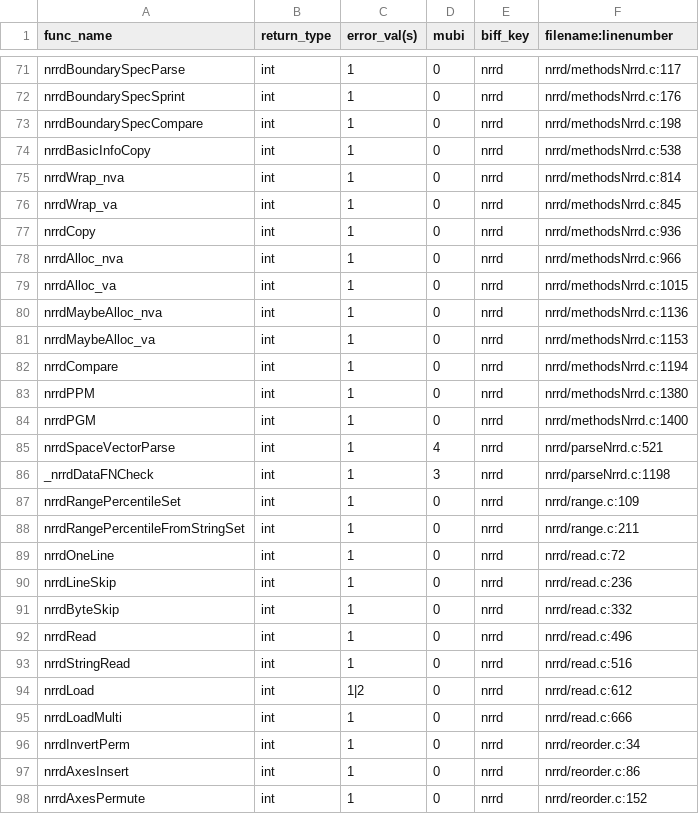
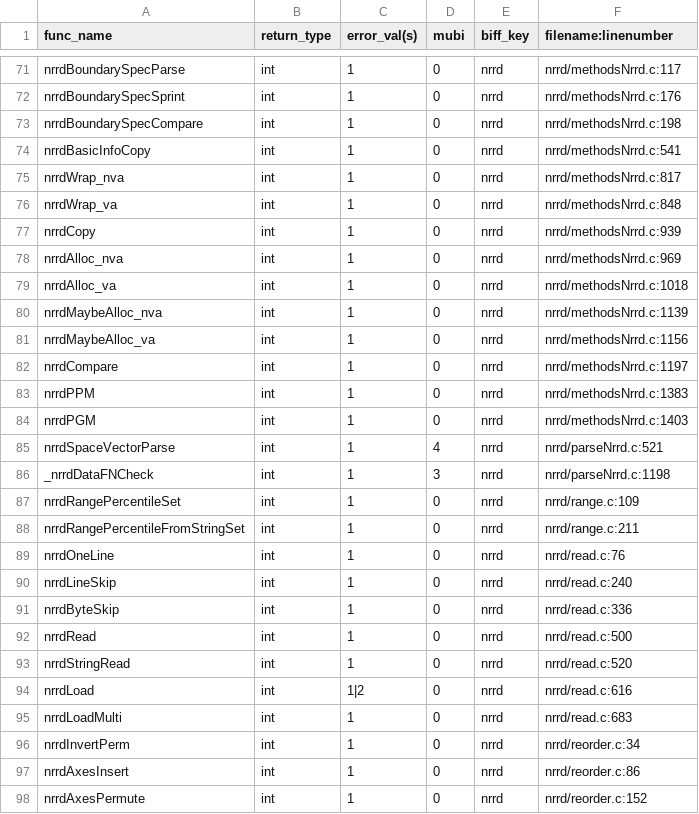
Before and after one commit to Slicer/teem, a CSV file: python/cffi/biffdata/nrrd.csv, drawn as a sheet; only a part is shown, gaps mark what is left out; the diff covers the shown part only.

```diff
--- a/python/cffi/biffdata/nrrd.csv
+++ b/python/cffi/biffdata/nrrd.csv
@@ -73,13 +73,13 @@ nrrdBoundarySpecSprint,int,1,0,nrrd,nrrd/methodsNrrd.c:176
 nrrdBoundarySpecCompare,int,1,0,nrrd,nrrd/methodsNrrd.c:198
-nrrdBasicInfoCopy,int,1,0,nrrd,nrrd/methodsNrrd.c:538
-nrrdWrap_nva,int,1,0,nrrd,nrrd/methodsNrrd.c:814
-nrrdWrap_va,int,1,0,nrrd,nrrd/methodsNrrd.c:845
-nrrdCopy,int,1,0,nrrd,nrrd/methodsNrrd.c:936
-nrrdAlloc_nva,int,1,0,nrrd,nrrd/methodsNrrd.c:966
-nrrdAlloc_va,int,1,0,nrrd,nrrd/methodsNrrd.c:1015
-nrrdMaybeAlloc_nva,int,1,0,nrrd,nrrd/methodsNrrd.c:1136
-nrrdMaybeAlloc_va,int,1,0,nrrd,nrrd/methodsNrrd.c:1153
-nrrdCompare,int,1,0,nrrd,nrrd/methodsNrrd.c:1194
-nrrdPPM,int,1,0,nrrd,nrrd/methodsNrrd.c:1380
-nrrdPGM,int,1,0,nrrd,nrrd/methodsNrrd.c:1400
+nrrdBasicInfoCopy,int,1,0,nrrd,nrrd/methodsNrrd.c:541
+nrrdWrap_nva,int,1,0,nrrd,nrrd/methodsNrrd.c:817
+nrrdWrap_va,int,1,0,nrrd,nrrd/methodsNrrd.c:848
+nrrdCopy,int,1,0,nrrd,nrrd/methodsNrrd.c:939
+nrrdAlloc_nva,int,1,0,nrrd,nrrd/methodsNrrd.c:969
+nrrdAlloc_va,int,1,0,nrrd,nrrd/methodsNrrd.c:1018
+nrrdMaybeAlloc_nva,int,1,0,nrrd,nrrd/methodsNrrd.c:1139
+nrrdMaybeAlloc_va,int,1,0,nrrd,nrrd/methodsNrrd.c:1156
+nrrdCompare,int,1,0,nrrd,nrrd/methodsNrrd.c:1197
+nrrdPPM,int,1,0,nrrd,nrrd/methodsNrrd.c:1383
+nrrdPGM,int,1,0,nrrd,nrrd/methodsNrrd.c:1403
 nrrdSpaceVectorParse,int,1,4,nrrd,nrrd/parseNrrd.c:521
@@ -88,9 +88,9 @@ nrrdRangePercentileSet,int,1,0,nrrd,nrrd/range.c:109
 nrrdRangePercentileFromStringSet,int,1,0,nrrd,nrrd/range.c:211
-nrrdOneLine,int,1,0,nrrd,nrrd/read.c:72
-nrrdLineSkip,int,1,0,nrrd,nrrd/read.c:236
-nrrdByteSkip,int,1,0,nrrd,nrrd/read.c:332
-nrrdRead,int,1,0,nrrd,nrrd/read.c:496
-nrrdStringRead,int,1,0,nrrd,nrrd/read.c:516
-nrrdLoad,int,1|2,0,nrrd,nrrd/read.c:612
-nrrdLoadMulti,int,1,0,nrrd,nrrd/read.c:666
+nrrdOneLine,int,1,0,nrrd,nrrd/read.c:76
+nrrdLineSkip,int,1,0,nrrd,nrrd/read.c:240
+nrrdByteSkip,int,1,0,nrrd,nrrd/read.c:336
+nrrdRead,int,1,0,nrrd,nrrd/read.c:500
+nrrdStringRead,int,1,0,nrrd,nrrd/read.c:520
+nrrdLoad,int,1|2,0,nrrd,nrrd/read.c:616
+nrrdLoadMulti,int,1,0,nrrd,nrrd/read.c:683
 nrrdInvertPerm,int,1,0,nrrd,nrrd/reorder.c:34
```
Also changed, not shown: 7 edited cells elsewhere in this file, 2 other files.
